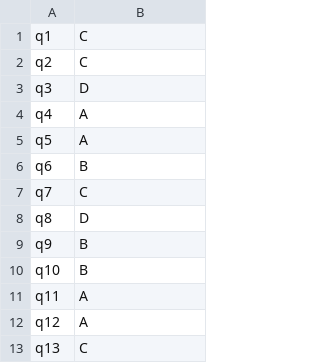
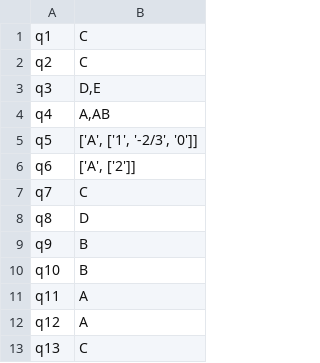
Before and after one commit to Udayraj123/OMRChecker, a CSV file: samples/community/external/UmarFarootAPS/csv-ans-key/answer_key.csv, drawn as a sheet; only a part is shown.

```diff
--- a/samples/community/external/UmarFarootAPS/csv-ans-key/answer_key.csv
+++ b/samples/community/external/UmarFarootAPS/csv-ans-key/answer_key.csv
@@ -2,6 +2,6 @@ q1,C
 q2,C
-q3,D
-q4,A
-q5,A
-q6,B
+q3,"D,E"
+q4,"A,AB"
+q5,"['A', ['1', '-2/3', '0']]"
+q6,"['A', ['2']]"
 q7,C
```
Also changed, not shown: 3 other files.
